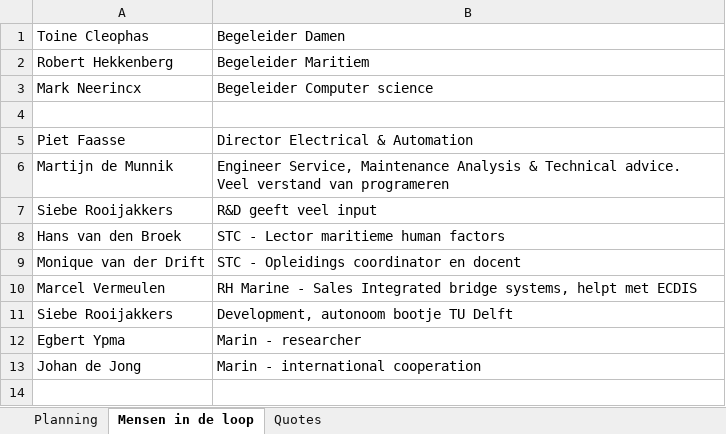
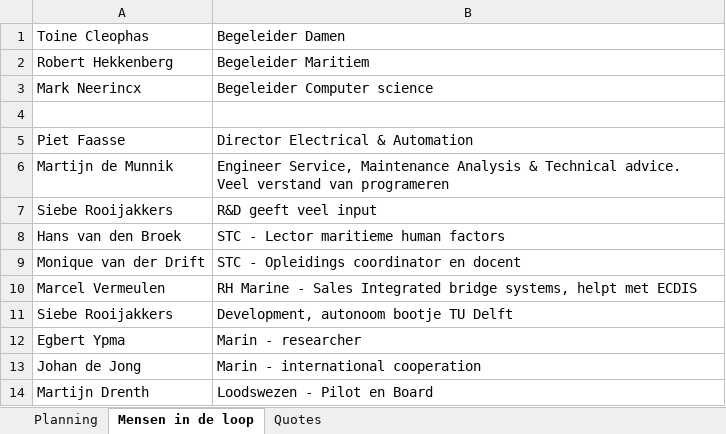
Before and after one commit to IWever/thesis, an Excel workbook: Planning.xlsx, sheet Mensen in de loop, drawn as a sheet; values as stored, in another font and other column widths than the file's, no borders; the diff names each change by its address in the sheet, - before the commit and + after, or states it on an @@ line.

```diff
--- a/Planning.xlsx (sheet Mensen in de loop)
+++ b/Planning.xlsx (sheet Mensen in de loop)
+row 14: Martijn Drenth | Loodswezen - Pilot en Board
```
Also changed, not shown: sheet Planning, Model/Development.xlsx, Model/Information.xlsx, 18 other files.
